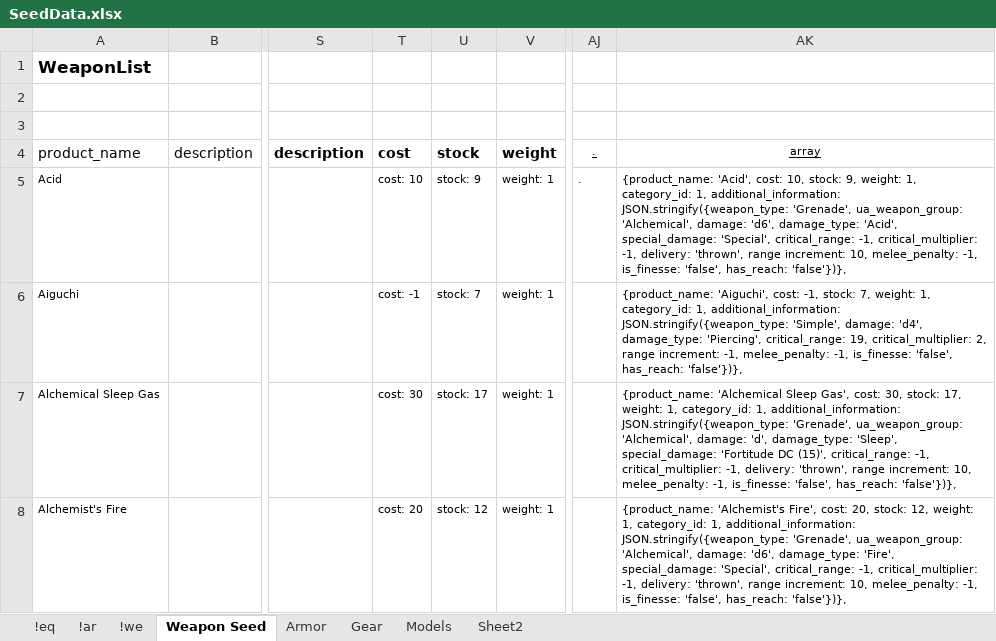
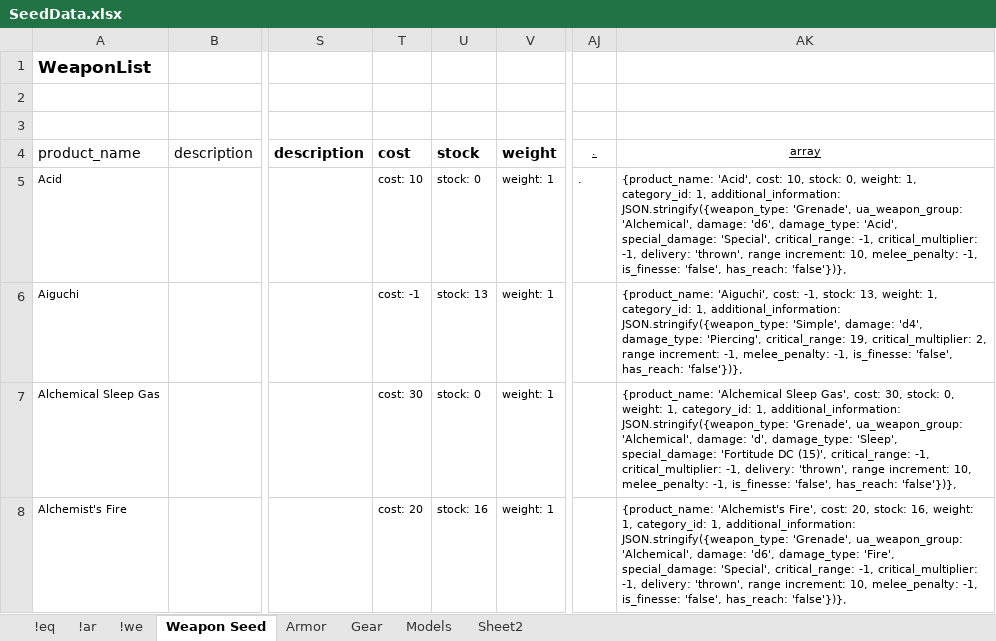
Before and after one commit to Chip-L/shop-a-lot, an Excel workbook: Misc/SeedData.xlsx, sheet Weapon Seed, drawn as a sheet; only a part is shown, gaps mark what is left out; values as stored, in another font and other column widths than the file's, no borders; the diff covers the shown part only; the diff names each change by its address in the sheet, - before the commit and + after, or states it on an @@ line.

```diff
--- a/Misc/SeedData.xlsx (sheet Weapon Seed)
+++ b/Misc/SeedData.xlsx (sheet Weapon Seed)
-U5 (stock): stock: 9
+U5 (stock): stock: 0
-AK5 (array): …10, stock: 9, weight: 1,…
+AK5 (array): …10, stock: 0, weight: 1,…
-U6 (stock): stock: 7
+U6 (stock): stock: 13
-AK6 (array): …-1, stock: 7, weight: 1,…
+AK6 (array): …-1, stock: 13, weight: 1,…
-U7 (stock): stock: 17
+U7 (stock): stock: 0
-AK7 (array): …30, stock: 17, weight: 1,…
+AK7 (array): …30, stock: 0, weight: 1,…
-U8 (stock): stock: 12
+U8 (stock): stock: 16
-AK8 (array): …20, stock: 12, weight: 1,…
+AK8 (array): …20, stock: 16, weight: 1,…
```
Also changed, not shown: 352 edited cells elsewhere in this sheet, sheet Gear, sheet Armor, formulas that keep their value, 8 other files.
